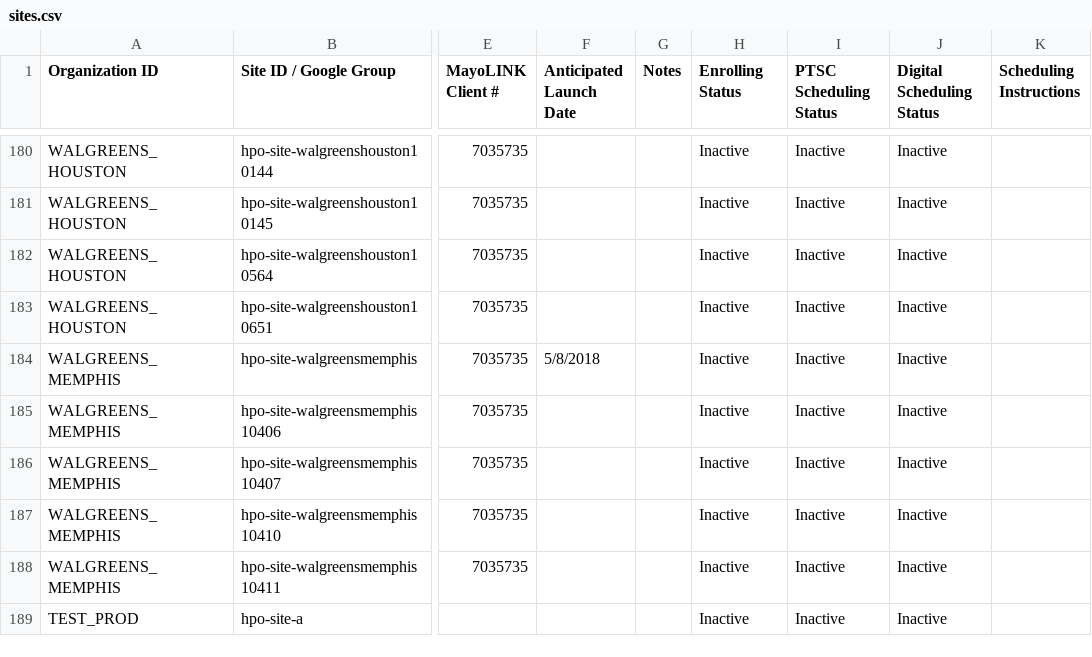
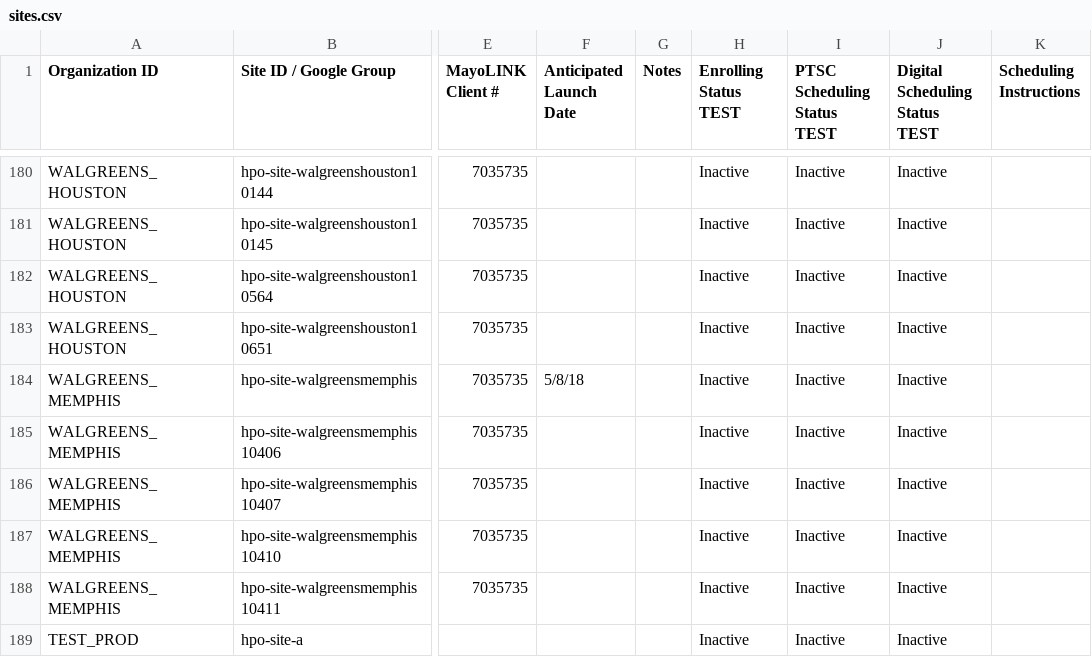
Before and after one commit to all-of-us/raw-data-repository, a CSV file: rest-api/data/sites.csv, drawn as a sheet; only a part is shown, gaps mark what is left out; the diff covers the shown part only; the diff names each change by its address in the sheet, - before the commit and + after, or states it on an @@ line.

```diff
--- a/rest-api/data/sites.csv
+++ b/rest-api/data/sites.csv
-H1: Enrolling Status
+H1: Enrolling Status TEST
-I1: PTSC Scheduling Status
+I1: PTSC Scheduling Status TEST
-J1: Digital Scheduling Status
+J1: Digital Scheduling Status TEST
-F184 (Anticipated Launch Date): 5/8/2018
+F184 (Anticipated Launch Date): 5/8/18
```
Also changed, not shown: 1 added row and 24 edited cells elsewhere in this file, 1 other file.
